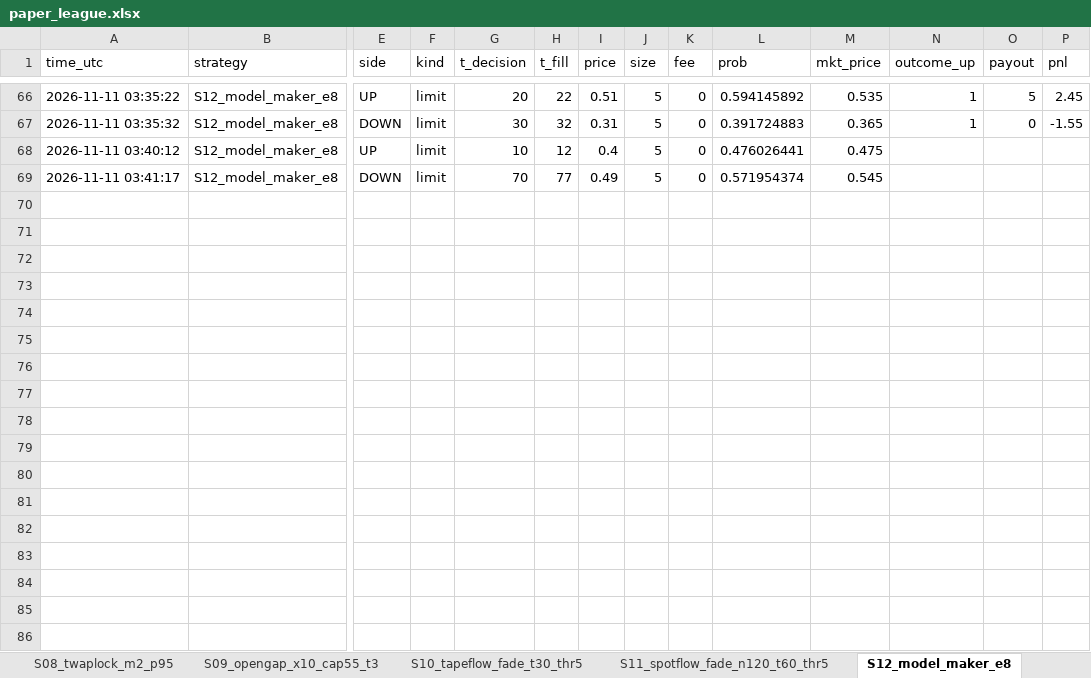
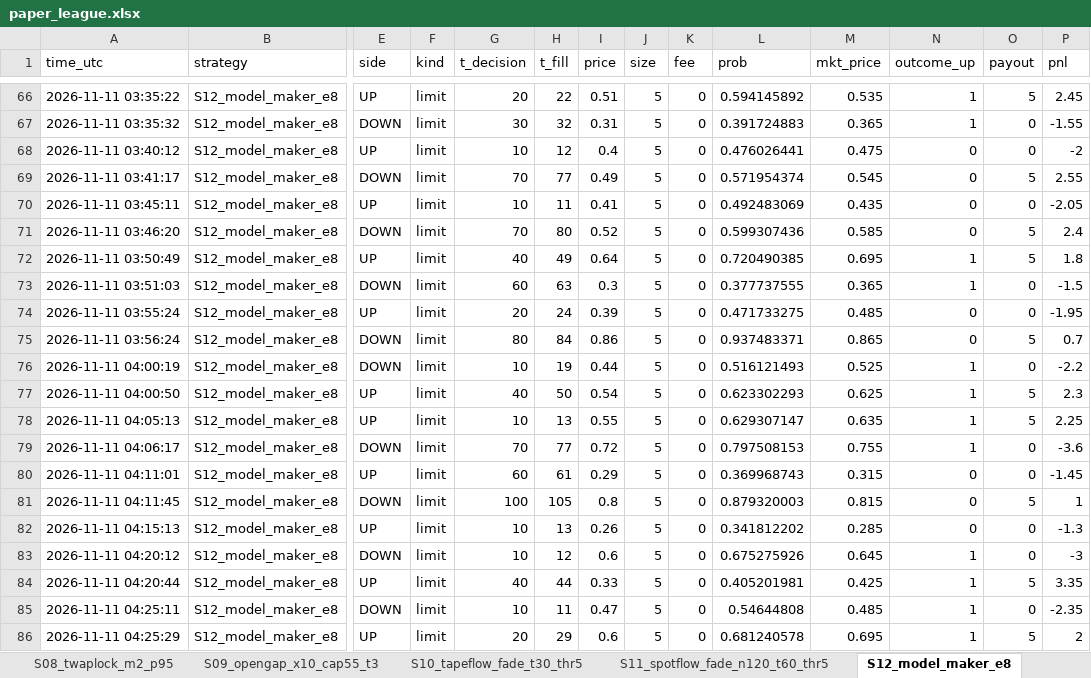
Before and after one commit to Dante-Macias/Polymarket_strat_tournament, an Excel workbook: results/live/paper_league.xlsx, sheet S12_model_maker_e8, drawn as a sheet; only a part is shown, gaps mark what is left out; values as stored, in another font and other column widths than the file's, no borders; rows hold the shown columns only; the diff covers the shown part only; the diff names each change by its address in the sheet, - before the commit and + after, or states it on an @@ line.

```diff
--- a/results/live/paper_league.xlsx (sheet S12_model_maker_e8)
+++ b/results/live/paper_league.xlsx (sheet S12_model_maker_e8)
-N68:N69 (outcome_up): (empty)
+N68:N69 (outcome_up): 0
-O68 (payout): (empty)
+O68 (payout): 0
-P68 (pnl): (empty)
+P68 (pnl): -2
-O69 (payout): (empty)
+O69 (payout): 5
-P69 (pnl): (empty)
+P69 (pnl): 2.55
+row 70: 2026-11-11 03:45:11 | S12_model_maker_e8 | UP | limit | 10 | 11 | 0.41 | 5 | 0 | 0.492483069 | 0.435 | 0 | 0 | -2.05
+row 71: 2026-11-11 03:46:20 | S12_model_maker_e8 | DOWN | limit | 70 | 80 | 0.52 | 5 | 0 | 0.599307436 | 0.585 | 0 | 5 | 2.4
+row 72: 2026-11-11 03:50:49 | S12_model_maker_e8 | UP | limit | 40 | 49 | 0.64 | 5 | 0 | 0.720490385 | 0.695 | 1 | 5 | 1.8
+row 73: 2026-11-11 03:51:03 | S12_model_maker_e8 | DOWN | limit | 60 | 63 | 0.3 | 5 | 0 | 0.377737555 | 0.365 | 1 | 0 | -1.5
+row 74: 2026-11-11 03:55:24 | S12_model_maker_e8 | UP | limit | 20 | 24 | 0.39 | 5 | 0 | 0.471733275 | 0.485 | 0 | 0 | -1.95
+row 75: 2026-11-11 03:56:24 | S12_model_maker_e8 | DOWN | limit | 80 | 84 | 0.86 | 5 | 0 | 0.937483371 | 0.865 | 0 | 5 | 0.7
+row 76: 2026-11-11 04:00:19 | S12_model_maker_e8 | DOWN | limit | 10 | 19 | 0.44 | 5 | 0 | 0.516121493 | 0.525 | 1 | 0 | -2.2
+row 77: 2026-11-11 04:00:50 | S12_model_maker_e8 | UP | limit | 40 | 50 | 0.54 | 5 | 0 | 0.623302293 | 0.625 | 1 | 5 | 2.3
+row 78: 2026-11-11 04:05:13 | S12_model_maker_e8 | UP | limit | 10 | 13 | 0.55 | 5 | 0 | 0.629307147 | 0.635 | 1 | 5 | 2.25
+row 79: 2026-11-11 04:06:17 | S12_model_maker_e8 | DOWN | limit | 70 | 77 | 0.72 | 5 | 0 | 0.797508153 | 0.755 | 1 | 0 | -3.6
+row 80: 2026-11-11 04:11:01 | S12_model_maker_e8 | UP | limit | 60 | 61 | 0.29 | 5 | 0 | 0.369968743 | 0.315 | 0 | 0 | -1.45
+row 81: 2026-11-11 04:11:45 | S12_model_maker_e8 | DOWN | limit | 100 | 105 | 0.8 | 5 | 0 | 0.879320003 | 0.815 | 0 | 5 | 1
+row 82: 2026-11-11 04:15:13 | S12_model_maker_e8 | UP | limit | 10 | 13 | 0.26 | 5 | 0 | 0.341812202 | 0.285 | 0 | 0 | -1.3
+row 83: 2026-11-11 04:20:12 | S12_model_maker_e8 | DOWN | limit | 10 | 12 | 0.6 | 5 | 0 | 0.675275926 | 0.645 | 1 | 0 | -3
+row 84: 2026-11-11 04:20:44 | S12_model_maker_e8 | UP | limit | 40 | 44 | 0.33 | 5 | 0 | 0.405201981 | 0.425 | 1 | 5 | 3.35
+row 85: 2026-11-11 04:25:11 | S12_model_maker_e8 | DOWN | limit | 10 | 11 | 0.47 | 5 | 0 | 0.54644808 | 0.485 | 1 | 0 | -2.35
+row 86: 2026-11-11 04:25:29 | S12_model_maker_e8 | UP | limit | 20 | 29 | 0.6 | 5 | 0 | 0.681240578 | 0.695 | 1 | 5 | 2
```
Also changed, not shown: 3 added rows elsewhere in this sheet, sheet Leaderboard, sheet base_random_t30, sheet base_favorite_t30, sheet S01_early60_taker_fade, sheet S02_trend_prev, sheet S01_early60_limit, 8 more sheets, other sheet tabs, results/live_slow/paper_league.xlsx, 18 other files.
